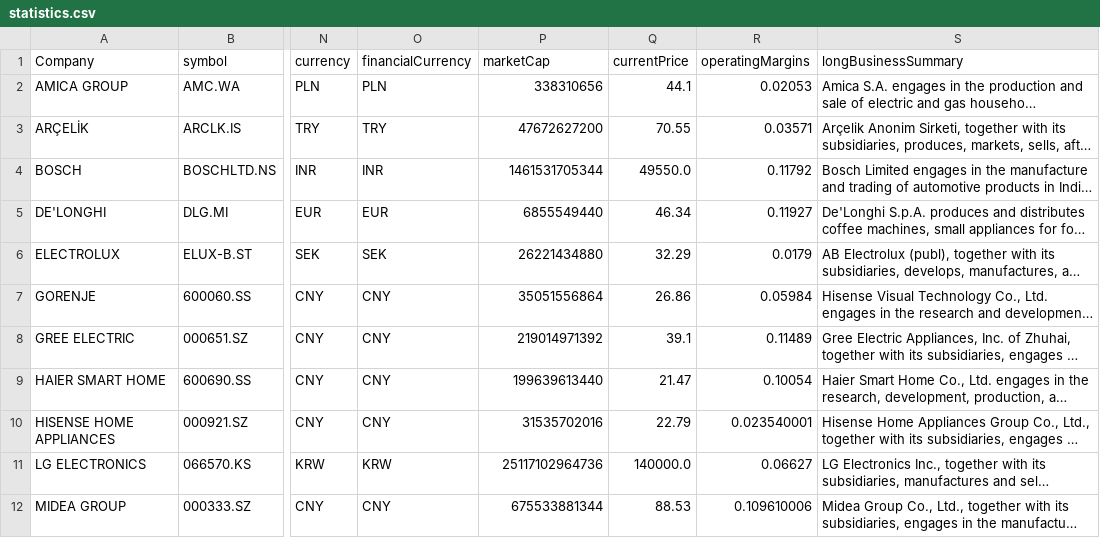
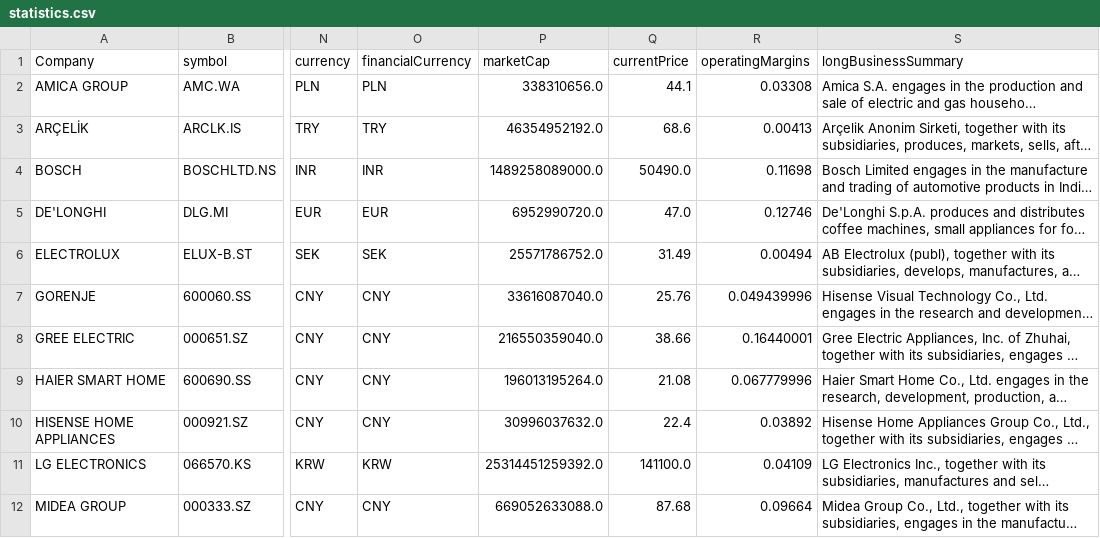
Before and after one commit to aliyigityavas/financials, a CSV file: statistics.csv, drawn as a sheet; only a part is shown, gaps mark what is left out; long unchanged cells end in …; the diff covers the shown part only; the diff names each change by its address in the sheet, - before the commit and + after, or states it on an @@ line.

```diff
--- a/statistics.csv
+++ b/statistics.csv
-P2 (marketCap): 338310656
+P2 (marketCap): 338310656.0
-R2 (operatingMargins): 0.02053
+R2 (operatingMargins): 0.03308
-P3 (marketCap): 47672627200
+P3 (marketCap): 46354952192.0
-Q3 (currentPrice): 70.55
+Q3 (currentPrice): 68.6
-R3 (operatingMargins): 0.03571
+R3 (operatingMargins): 0.00413
-P4 (marketCap): 1461531705344
+P4 (marketCap): 1489258089000.0
-Q4 (currentPrice): 49550.0
+Q4 (currentPrice): 50490.0
-R4 (operatingMargins): 0.11792
+R4 (operatingMargins): 0.11698
-P5 (marketCap): 6855549440
+P5 (marketCap): 6952990720.0
-Q5 (currentPrice): 46.34
+Q5 (currentPrice): 47.0
-R5 (operatingMargins): 0.11927
+R5 (operatingMargins): 0.12746
-P6 (marketCap): 26221434880
+P6 (marketCap): 25571786752.0
-Q6 (currentPrice): 32.29
+Q6 (currentPrice): 31.49
-R6 (operatingMargins): 0.0179
+R6 (operatingMargins): 0.00494
-P7 (marketCap): 35051556864
+P7 (marketCap): 33616087040.0
-Q7 (currentPrice): 26.86
+Q7 (currentPrice): 25.76
-R7 (operatingMargins): 0.05984
+R7 (operatingMargins): 0.049439996
-P8 (marketCap): 219014971392
+P8 (marketCap): 216550359040.0
-Q8 (currentPrice): 39.1
+Q8 (currentPrice): 38.66
-R8 (operatingMargins): 0.11489
+R8 (operatingMargins): 0.16440001
-P9 (marketCap): 199639613440
+P9 (marketCap): 196013195264.0
-Q9 (currentPrice): 21.47
+Q9 (currentPrice): 21.08
-R9 (operatingMargins): 0.10054
+R9 (operatingMargins): 0.067779996
-P10 (marketCap): 31535702016
+P10 (marketCap): 30996037632.0
-Q10 (currentPrice): 22.79
+Q10 (currentPrice): 22.4
-R10 (operatingMargins): 0.023540001
+R10 (operatingMargins): 0.03892
-P11 (marketCap): 25117102964736
+P11 (marketCap): 25314451259392.0
-Q11 (currentPrice): 140000.0
+Q11 (currentPrice): 141100.0
-R11 (operatingMargins): 0.06627
+R11 (operatingMargins): 0.04109
-P12 (marketCap): 675533881344
+P12 (marketCap): 669052633088.0
-Q12 (currentPrice): 88.53
+Q12 (currentPrice): 87.68
-R12 (operatingMargins): 0.109610006
+R12 (operatingMargins): 0.09664
```
Also changed, not shown: 27 edited cells elsewhere in this file, benchmark.csv, historical_data.csv, 3 other files.
